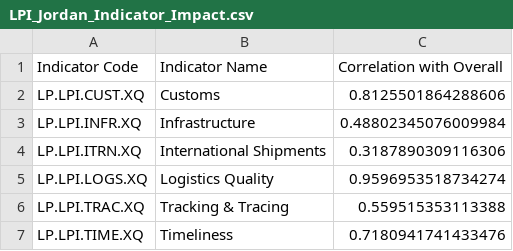
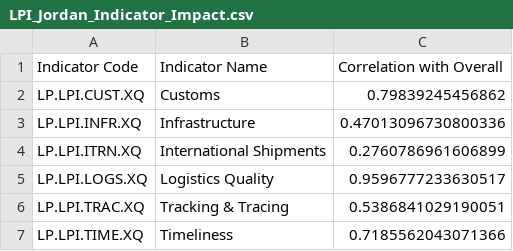
Before and after one commit to hayakurdi2004-collab/GP_BI20252, a CSV file: outputs/LPI_Jordan_Indicator_Impact.csv, drawn as a sheet.

```diff
--- a/outputs/LPI_Jordan_Indicator_Impact.csv
+++ b/outputs/LPI_Jordan_Indicator_Impact.csv
@@ -1,7 +1,7 @@
 Indicator Code,Indicator Name,Correlation with Overall
-LP.LPI.CUST.XQ,Customs,0.8125501864288606
-LP.LPI.INFR.XQ,Infrastructure,0.48802345076009984
-LP.LPI.ITRN.XQ,International Shipments,0.3187890309116306
-LP.LPI.LOGS.XQ,Logistics Quality,0.9596953518734274
-LP.LPI.TRAC.XQ,Tracking & Tracing,0.559515353113388
-LP.LPI.TIME.XQ,Timeliness,0.7180941741433476
+LP.LPI.CUST.XQ,Customs,0.79839245456862
+LP.LPI.INFR.XQ,Infrastructure,0.47013096730800336
+LP.LPI.ITRN.XQ,International Shipments,0.2760786961606899
+LP.LPI.LOGS.XQ,Logistics Quality,0.9596777233630517
+LP.LPI.TRAC.XQ,Tracking & Tracing,0.5386841029190051
+LP.LPI.TIME.XQ,Timeliness,0.7185562043071366
```
Also changed, not shown: outputs/LPI_Jordan_Indicator_Ranking.csv, 5 other files.
